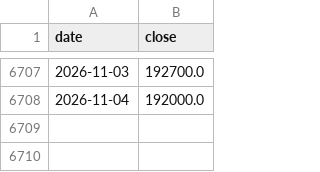
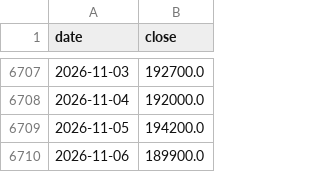
Before and after one commit to hansol-star/-, a CSV file: data/history/033780.KS.csv, drawn as a sheet; only a part is shown, gaps mark what is left out; the diff names each change by its address in the sheet, - before the commit and + after, or states it on an @@ line.

```diff
--- a/data/history/033780.KS.csv
+++ b/data/history/033780.KS.csv
+row 6709: 2026-11-05 | 194200.0
+row 6710: 2026-11-06 | 189900.0
```
Also changed, not shown: data/history/034020.KS.csv, data/history/035420.KS.csv, 16 other files.
